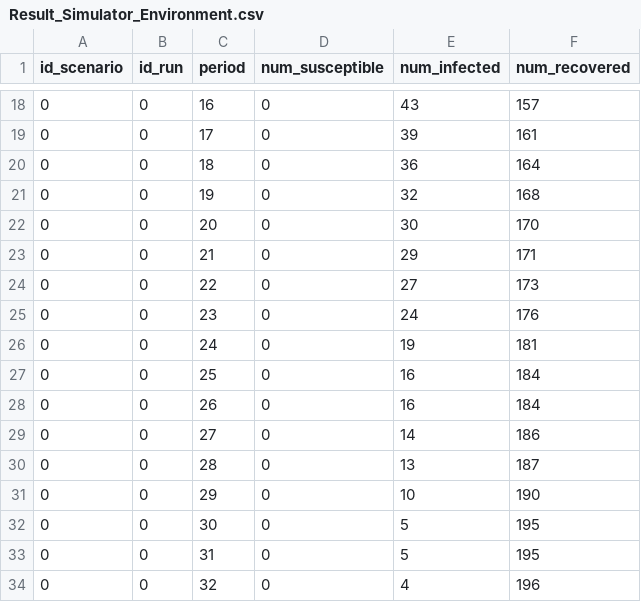
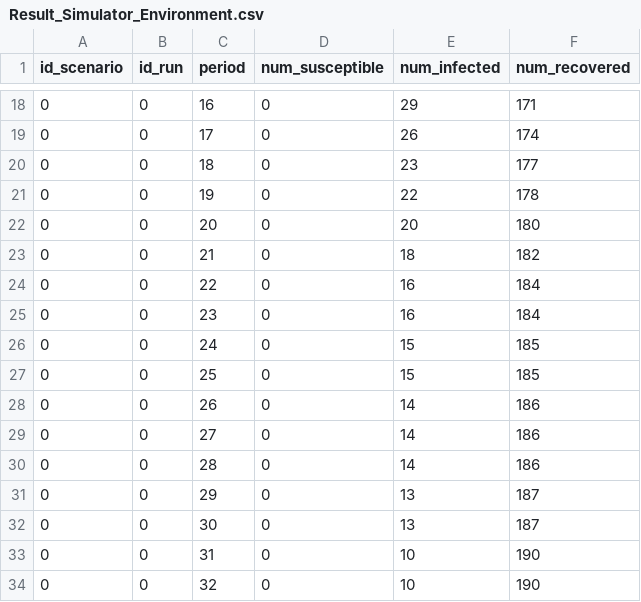
Before and after one commit to ABM4ALL/Melodie, a CSV file: examples/covid_contagion_grid/data/output/Result_Simulator_Environment.csv, drawn as a sheet; only a part is shown, gaps mark what is left out; the diff covers the shown part only.

```diff
--- a/examples/covid_contagion_grid/data/output/Result_Simulator_Environment.csv
+++ b/examples/covid_contagion_grid/data/output/Result_Simulator_Environment.csv
@@ -18,17 +18,17 @@ id_scenario,id_run,period,num_susceptible,num_infected,num_recovered
-0,0,16,0,43,157
-0,0,17,0,39,161
-0,0,18,0,36,164
-0,0,19,0,32,168
-0,0,20,0,30,170
-0,0,21,0,29,171
-0,0,22,0,27,173
-0,0,23,0,24,176
-0,0,24,0,19,181
-0,0,25,0,16,184
-0,0,26,0,16,184
+0,0,16,0,29,171
+0,0,17,0,26,174
+0,0,18,0,23,177
+0,0,19,0,22,178
+0,0,20,0,20,180
+0,0,21,0,18,182
+0,0,22,0,16,184
+0,0,23,0,16,184
+0,0,24,0,15,185
+0,0,25,0,15,185
+0,0,26,0,14,186
 0,0,27,0,14,186
-0,0,28,0,13,187
-0,0,29,0,10,190
-0,0,30,0,5,195
-0,0,31,0,5,195
-0,0,32,0,4,196
+0,0,28,0,14,186
+0,0,29,0,13,187
+0,0,30,0,13,187
+0,0,31,0,10,190
+0,0,32,0,10,190
```
Also changed, not shown: 58 edited cells elsewhere in this file, examples/covid_contagion/data/output/Result_Simulator_Environment.csv, examples/covid_contagion_calibrator/data/output/Result_Calibrator_Environment.csv, 8 other files.
